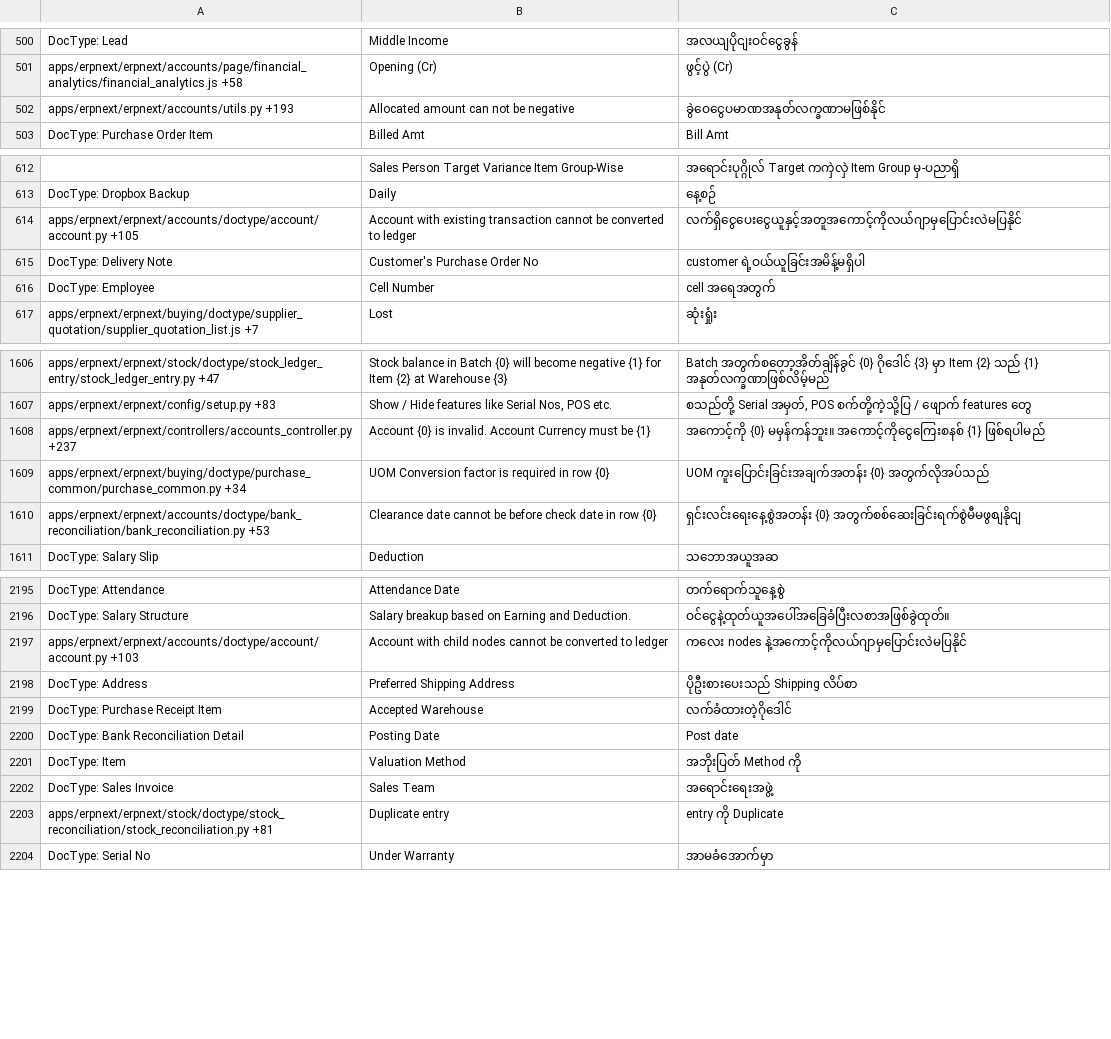
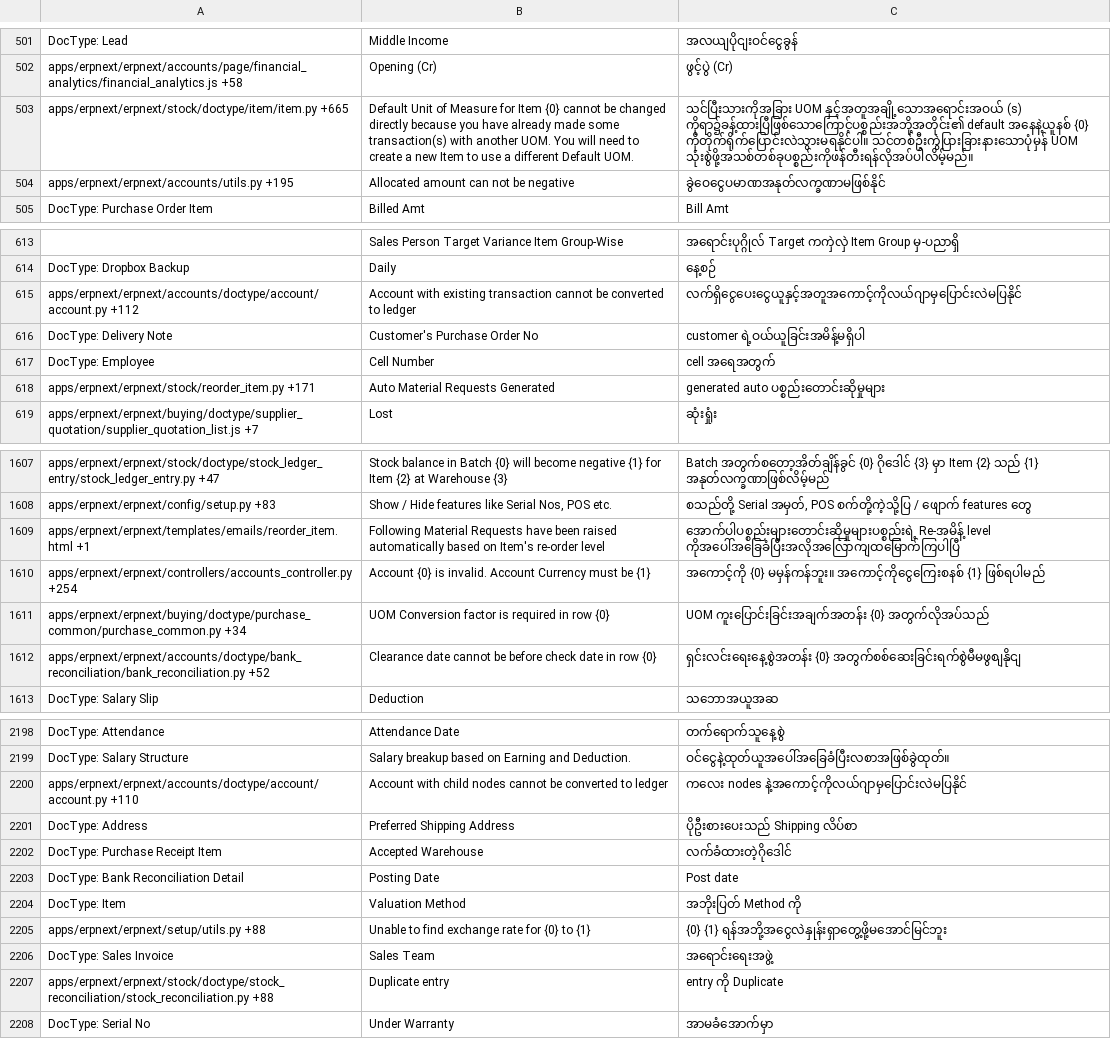
Before and after one commit to techyst-net/nexyst, a CSV file: erpnext/translations/my.csv, drawn as a sheet; only a part is shown, gaps mark what is left out; addresses are those after the commit; the diff covers the shown part only; the diff names each change by its address in the sheet, - before the commit and + after, or states it on an @@ line.

```diff
--- a/erpnext/translations/my.csv
+++ b/erpnext/translations/my.csv
+row 503: apps/erpnext/erpnext/stock/doctype/item/item.py +665 | Default Unit of Measure for Item {0} cannot be changed directly because you have already made some transaction(s) with another UOM. You will need to create a new Item to use a different Default UOM. | သင်ပြီးသားကိုအခြား UOM နှင့်အတူအချို့သောအရောင်းအဝယ် (s) ကိုရာ၌ခန့်ထားပြီဖြစ်သောကြောင့်ပစ္စည်းအဘို့အတိုင်း၏ default အနေနဲ့ယူနစ် {0} ကိုတိုက်ရိုက်ပြောင်းလဲသွားမရနိုင်ပါ။ သင်တစ်ဦးကွဲပြားခြားနားသောပုံမှန် UOM သုံးစွဲဖို့အသစ်တစ်ခုပစ္စည်းကိုဖန်တီးရန်လိုအပ်ပါလိမ့်မည်။
-A504: apps/erpnext/erpnext/accounts/utils.py +193
+A504: apps/erpnext/erpnext/accounts/utils.py +195
-A615: apps/erpnext/erpnext/accounts/doctype/account/account.py +105
+A615: apps/erpnext/erpnext/accounts/doctype/account/account.py +112
+row 618: apps/erpnext/erpnext/stock/reorder_item.py +171 | Auto Material Requests Generated | generated auto ပစ္စည်းတောင်းဆိုမှုများ
+row 1609: apps/erpnext/erpnext/templates/emails/reorder_item.html +1 | Following Material Requests have been raised automatically based on Item's re-order level | အောက်ပါပစ္စည်းများတောင်းဆိုမှုများပစ္စည်းရဲ့ Re-အမိန့် level ကိုအပေါ်အခြေခံပြီးအလိုအလြောကျထမြောက်ကြပါပြီ
-A1610: apps/erpnext/erpnext/controllers/accounts_controller.py +237
+A1610: apps/erpnext/erpnext/controllers/accounts_controller.py +254
-A1612: apps/erpnext/erpnext/accounts/doctype/bank_reconciliation/bank_reconciliation.py +53
+A1612: apps/erpnext/erpnext/accounts/doctype/bank_reconciliation/bank_reconciliation.py +52
-A2200: apps/erpnext/erpnext/accounts/doctype/account/account.py +103
+A2200: apps/erpnext/erpnext/accounts/doctype/account/account.py +110
+row 2205: apps/erpnext/erpnext/setup/utils.py +88 | Unable to find exchange rate for {0} to {1} | {0} {1} ရန်အဘို့အငွေလဲနှုန်းရှာတွေ့ဖို့မအောင်မြင်ဘူး
-A2207: apps/erpnext/erpnext/stock/doctype/stock_reconciliation/stock_reconciliation.py +81
+A2207: apps/erpnext/erpnext/stock/doctype/stock_reconciliation/stock_reconciliation.py +88
```
Also changed, not shown: 5 added rows, 5 removed rows and 132 edited cells elsewhere in this file, erpnext/translations/bn.csv, erpnext/translations/de.csv, 46 other files.
